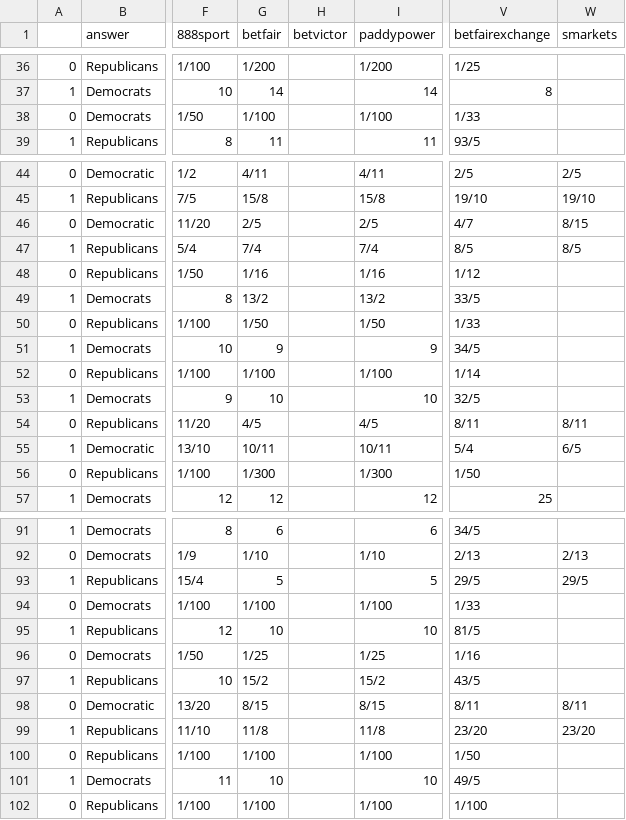
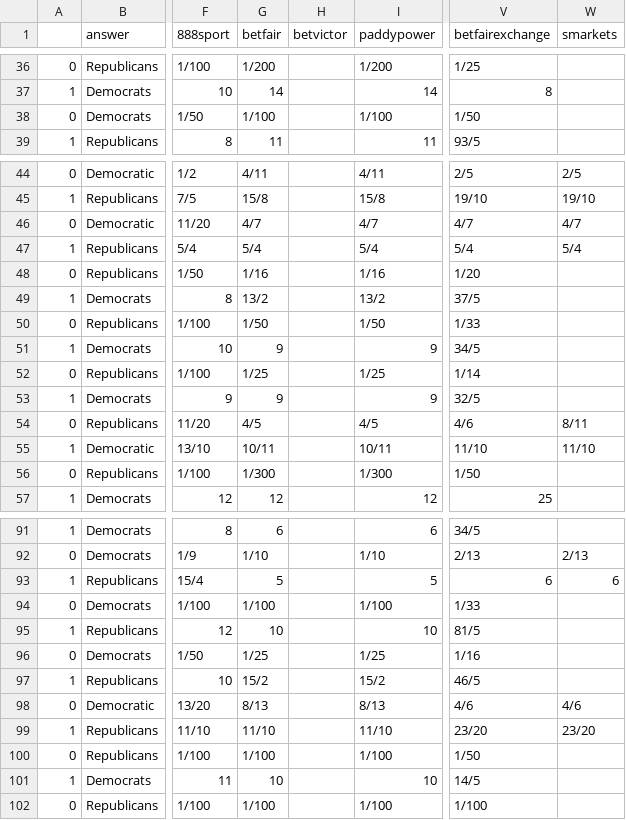
Before and after one commit to mickbransfield/predictit_538_odds, a CSV file: odds_state_presidential.csv, drawn as a sheet; only a part is shown, gaps mark what is left out; the diff covers the shown part only; the diff names each change by its address in the sheet, - before the commit and + after, or states it on an @@ line.

```diff
--- a/odds_state_presidential.csv
+++ b/odds_state_presidential.csv
-V38 (betfairexchange): 1/33
+V38 (betfairexchange): 1/50
-G46 (betfair): 2/5
+G46 (betfair): 4/7
-I46 (paddypower): 2/5
+I46 (paddypower): 4/7
-W46 (smarkets): 8/15
+W46 (smarkets): 4/7
-G47 (betfair): 7/4
+G47 (betfair): 5/4
-I47 (paddypower): 7/4
+I47 (paddypower): 5/4
-V47 (betfairexchange): 8/5
+V47 (betfairexchange): 5/4
-W47 (smarkets): 8/5
+W47 (smarkets): 5/4
-V48 (betfairexchange): 1/12
+V48 (betfairexchange): 1/20
-V49 (betfairexchange): 33/5
+V49 (betfairexchange): 37/5
-G52 (betfair): 1/100
+G52 (betfair): 1/25
-I52 (paddypower): 1/100
+I52 (paddypower): 1/25
-G53 (betfair): 10
+G53 (betfair): 9
-I53 (paddypower): 10
+I53 (paddypower): 9
-V54 (betfairexchange): 8/11
+V54 (betfairexchange): 4/6
-V55 (betfairexchange): 5/4
+V55 (betfairexchange): 11/10
-W55 (smarkets): 6/5
+W55 (smarkets): 11/10
-V93 (betfairexchange): 29/5
+V93 (betfairexchange): 6
-W93 (smarkets): 29/5
+W93 (smarkets): 6
-V97 (betfairexchange): 43/5
+V97 (betfairexchange): 46/5
-G98 (betfair): 8/15
+G98 (betfair): 8/13
-I98 (paddypower): 8/15
+I98 (paddypower): 8/13
-V98 (betfairexchange): 8/11
+V98 (betfairexchange): 4/6
-W98 (smarkets): 8/11
+W98 (smarkets): 4/6
-G99 (betfair): 11/8
+G99 (betfair): 11/10
-I99 (paddypower): 11/8
+I99 (paddypower): 11/10
-V101 (betfairexchange): 49/5
+V101 (betfairexchange): 14/5
```
Also changed, not shown: 50 edited cells elsewhere in this file.
